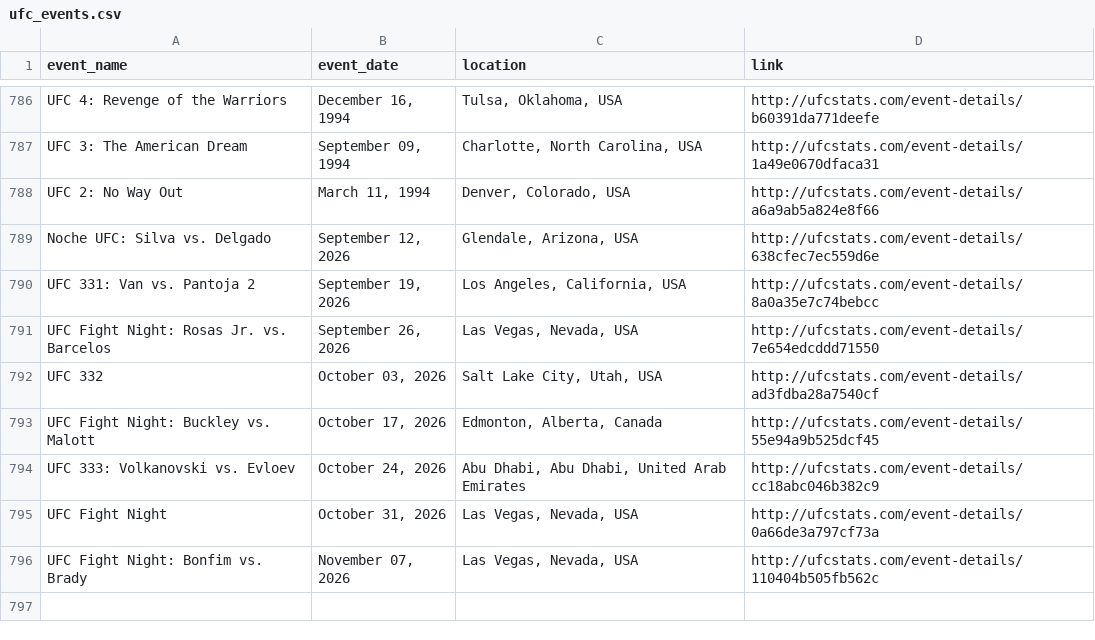
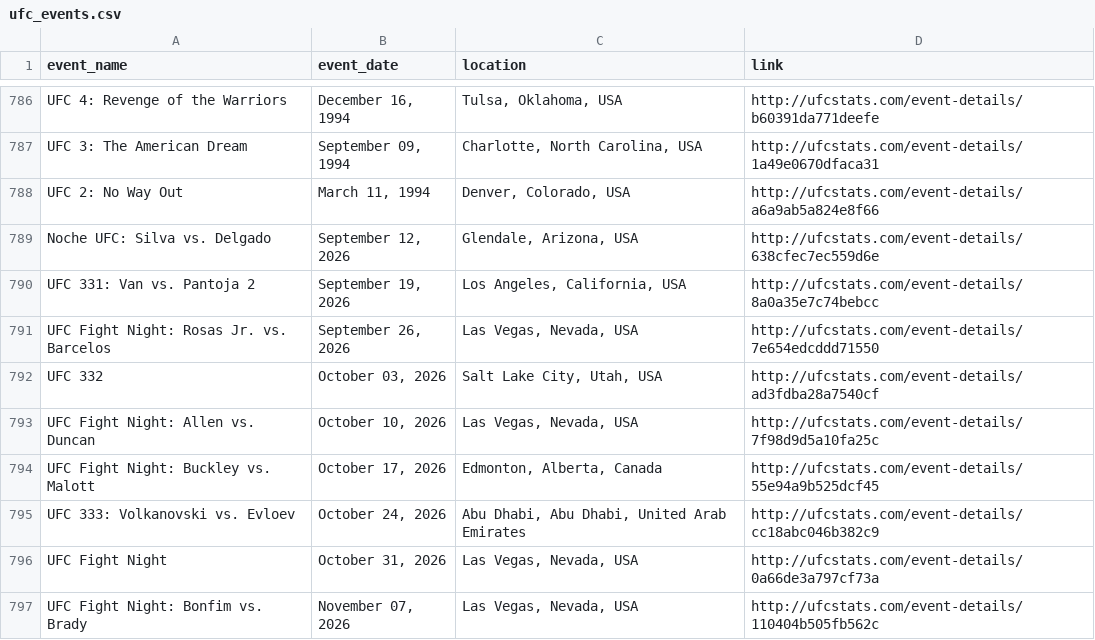
Before and after one commit to P-AEL/Better, a CSV file: data/scraped_data/ufc_events.csv, drawn as a sheet; only a part is shown, gaps mark what is left out; the diff names each change by its address in the sheet, - before the commit and + after, or states it on an @@ line.

```diff
--- a/data/scraped_data/ufc_events.csv
+++ b/data/scraped_data/ufc_events.csv
+row 793: UFC Fight Night: Allen vs. Duncan | October 10, 2026 | Las Vegas, Nevada, USA | http://ufcstats.com/event-details/7f98d9d5a10fa25c
```
Also changed, not shown: data/forward_predictions.csv, data/scraped_data/ufc_fight_odds_history.csv, 5 other files.
